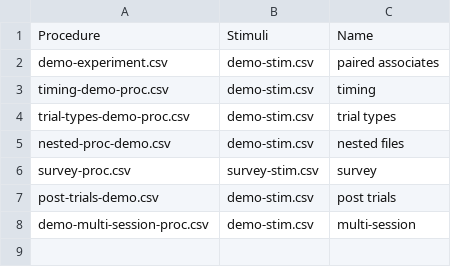
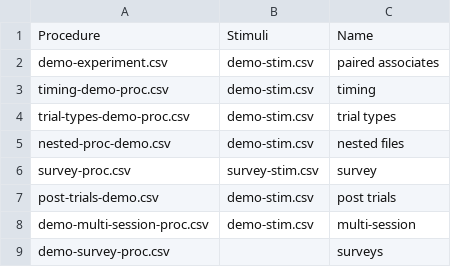
Before and after one commit to TysonKerr/easypsych, a CSV file: experiment/conditions.csv, drawn as a sheet.

```diff
--- a/experiment/conditions.csv
+++ b/experiment/conditions.csv
@@ -8 +8,2 @@ post-trials-demo.csv,demo-stim.csv,post trials
 demo-multi-session-proc.csv,demo-stim.csv,multi-session
+demo-survey-proc.csv,,surveys
```
Also changed, not shown: experiment/procedures/trial-types-demo-proc.csv, 3 other files.
